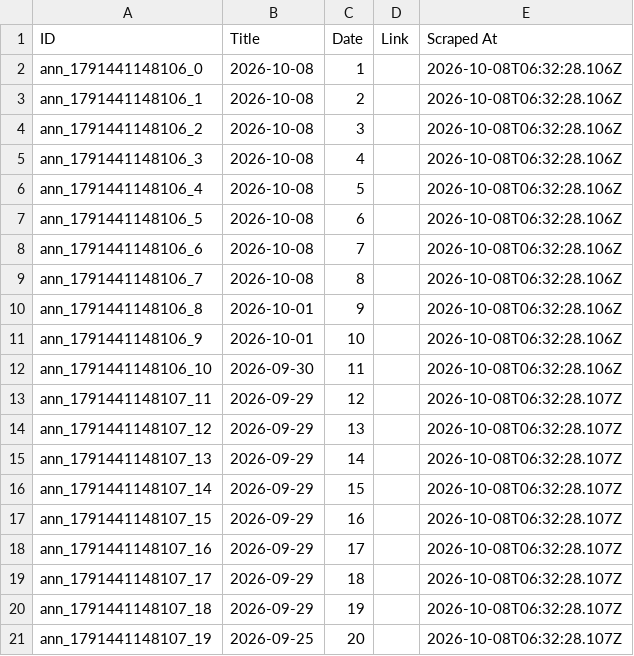
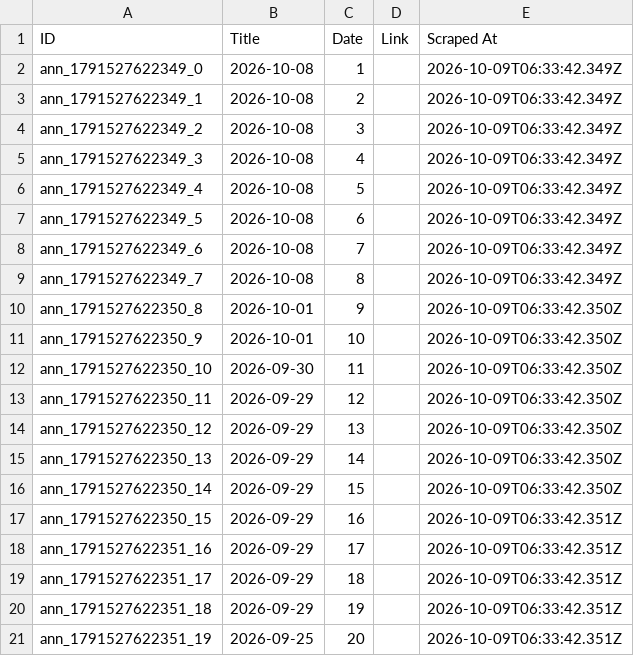
Before and after one commit to prometheus5863/form-g-aarsh, a CSV file: data/announcements.csv, drawn as a sheet.

```diff
--- a/data/announcements.csv
+++ b/data/announcements.csv
@@ -1,21 +1,21 @@
 ID,Title,Date,Link,Scraped At
-ann_1791441148106_0,2026-10-08,1,,2026-10-08T06:32:28.106Z
-ann_1791441148106_1,2026-10-08,2,,2026-10-08T06:32:28.106Z
-ann_1791441148106_2,2026-10-08,3,,2026-10-08T06:32:28.106Z
-ann_1791441148106_3,2026-10-08,4,,2026-10-08T06:32:28.106Z
-ann_1791441148106_4,2026-10-08,5,,2026-10-08T06:32:28.106Z
-ann_1791441148106_5,2026-10-08,6,,2026-10-08T06:32:28.106Z
-ann_1791441148106_6,2026-10-08,7,,2026-10-08T06:32:28.106Z
-ann_1791441148106_7,2026-10-08,8,,2026-10-08T06:32:28.106Z
-ann_1791441148106_8,2026-10-01,9,,2026-10-08T06:32:28.106Z
-ann_1791441148106_9,2026-10-01,10,,2026-10-08T06:32:28.106Z
-ann_1791441148106_10,2026-09-30,11,,2026-10-08T06:32:28.106Z
-ann_1791441148107_11,2026-09-29,12,,2026-10-08T06:32:28.107Z
-ann_1791441148107_12,2026-09-29,13,,2026-10-08T06:32:28.107Z
-ann_1791441148107_13,2026-09-29,14,,2026-10-08T06:32:28.107Z
-ann_1791441148107_14,2026-09-29,15,,2026-10-08T06:32:28.107Z
-ann_1791441148107_15,2026-09-29,16,,2026-10-08T06:32:28.107Z
-ann_1791441148107_16,2026-09-29,17,,2026-10-08T06:32:28.107Z
-ann_1791441148107_17,2026-09-29,18,,2026-10-08T06:32:28.107Z
-ann_1791441148107_18,2026-09-29,19,,2026-10-08T06:32:28.107Z
-ann_1791441148107_19,2026-09-25,20,,2026-10-08T06:32:28.107Z
+ann_1791527622349_0,2026-10-08,1,,2026-10-09T06:33:42.349Z
+ann_1791527622349_1,2026-10-08,2,,2026-10-09T06:33:42.349Z
+ann_1791527622349_2,2026-10-08,3,,2026-10-09T06:33:42.349Z
+ann_1791527622349_3,2026-10-08,4,,2026-10-09T06:33:42.349Z
+ann_1791527622349_4,2026-10-08,5,,2026-10-09T06:33:42.349Z
+ann_1791527622349_5,2026-10-08,6,,2026-10-09T06:33:42.349Z
+ann_1791527622349_6,2026-10-08,7,,2026-10-09T06:33:42.349Z
+ann_1791527622349_7,2026-10-08,8,,2026-10-09T06:33:42.349Z
+ann_1791527622350_8,2026-10-01,9,,2026-10-09T06:33:42.350Z
+ann_1791527622350_9,2026-10-01,10,,2026-10-09T06:33:42.350Z
+ann_1791527622350_10,2026-09-30,11,,2026-10-09T06:33:42.350Z
+ann_1791527622350_11,2026-09-29,12,,2026-10-09T06:33:42.350Z
+ann_1791527622350_12,2026-09-29,13,,2026-10-09T06:33:42.350Z
+ann_1791527622350_13,2026-09-29,14,,2026-10-09T06:33:42.350Z
+ann_1791527622350_14,2026-09-29,15,,2026-10-09T06:33:42.350Z
+ann_1791527622350_15,2026-09-29,16,,2026-10-09T06:33:42.351Z
+ann_1791527622351_16,2026-09-29,17,,2026-10-09T06:33:42.351Z
+ann_1791527622351_17,2026-09-29,18,,2026-10-09T06:33:42.351Z
+ann_1791527622351_18,2026-09-29,19,,2026-10-09T06:33:42.351Z
+ann_1791527622351_19,2026-09-25,20,,2026-10-09T06:33:42.351Z
```
Also changed, not shown: data/assignments.csv, data/public_announcements.csv.
